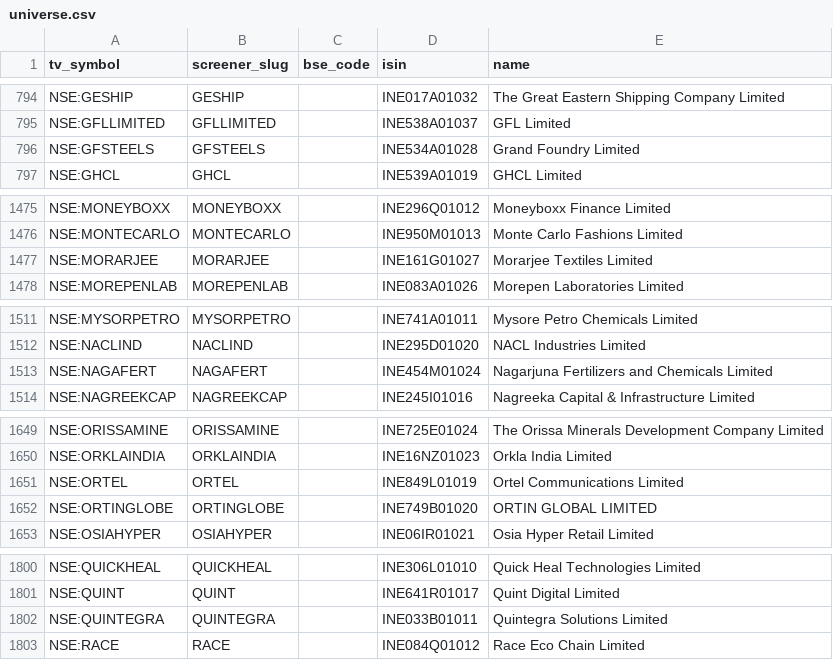
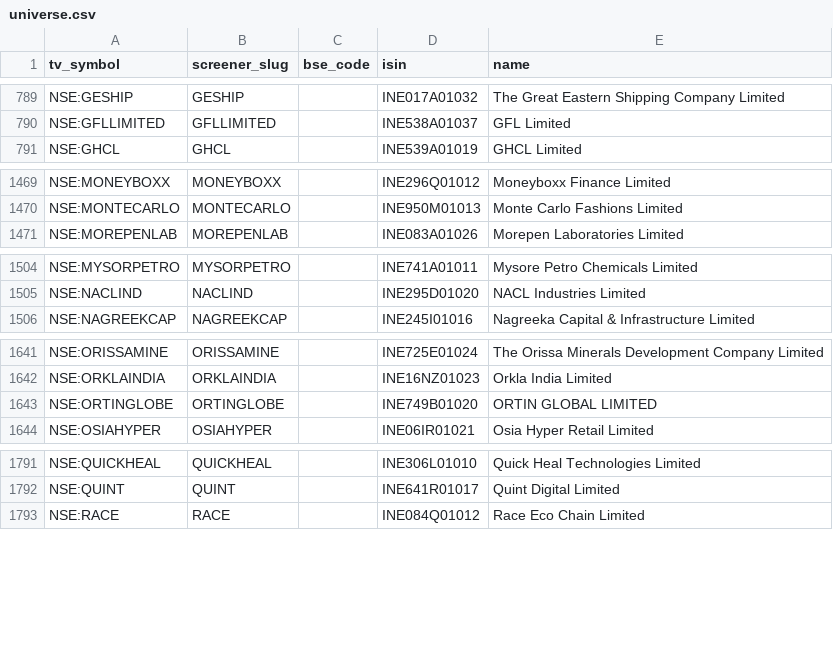
Before and after one commit to KalpenPatel2026/tv-shareholding-overlay, a CSV file: universe.csv, drawn as a sheet; only a part is shown, gaps mark what is left out; removed rows and columns are numbered as before the commit, all else as after; the diff covers the shown part only; the diff names each change by its address in the sheet, - before the commit and + after, or states it on an @@ line.

```diff
--- a/universe.csv
+++ b/universe.csv
-row 796: NSE:GFSTEELS | GFSTEELS |  | INE534A01028 | Grand Foundry Limited
-row 1477: NSE:MORARJEE | MORARJEE |  | INE161G01027 | Morarjee Textiles Limited
-row 1513: NSE:NAGAFERT | NAGAFERT |  | INE454M01024 | Nagarjuna Fertilizers and Chemicals Limited
-row 1651: NSE:ORTEL | ORTEL |  | INE849L01019 | Ortel Communications Limited
-row 1802: NSE:QUINTEGRA | QUINTEGRA |  | INE033B01011 | Quintegra Solutions Limited
```
Also changed, not shown: 14 added rows, 8 removed rows and 1 edited cell elsewhere in this file, 2 other files.
